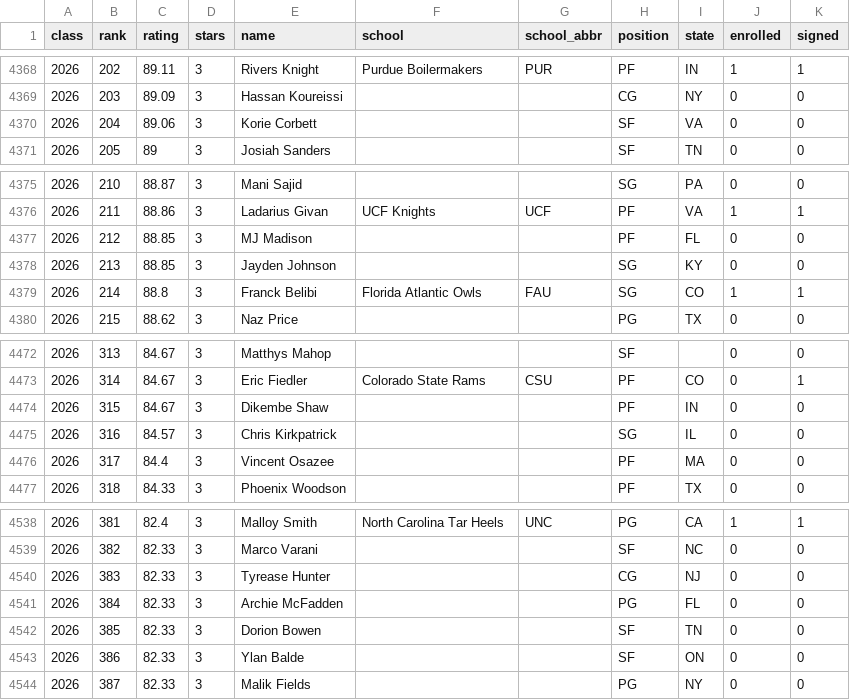
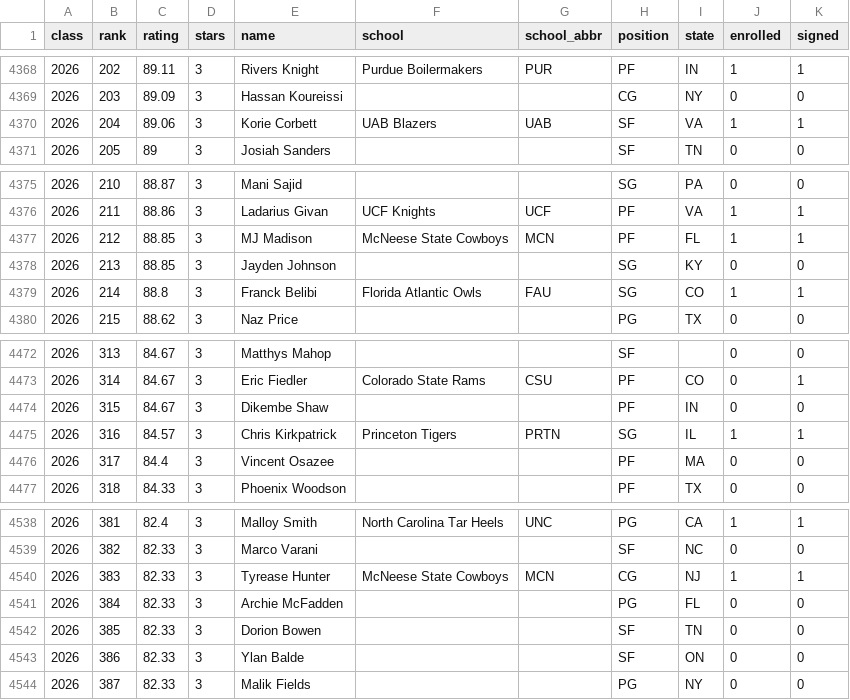
Before and after one commit to DemolishedDino7/elevation-change, a CSV file: model/hoops/recruits.csv, drawn as a sheet; only a part is shown, gaps mark what is left out.

```diff
--- a/model/hoops/recruits.csv
+++ b/model/hoops/recruits.csv
@@ -4369,3 +4369,3 @@ class,rank,rating,stars,name,school,school_abbr,position,state,enrolled,signed
 2026,203,89.09,3,Hassan Koureissi,,,CG,NY,0,0
-2026,204,89.06,3,Korie Corbett,,,SF,VA,0,0
+2026,204,89.06,3,Korie Corbett,UAB Blazers,UAB,SF,VA,1,1
 2026,205,89,3,Josiah Sanders,,,SF,TN,0,0
@@ -4376,3 +4376,3 @@ class,rank,rating,stars,name,school,school_abbr,position,state,enrolled,signed
 2026,211,88.86,3,Ladarius Givan,UCF Knights,UCF,PF,VA,1,1
-2026,212,88.85,3,MJ Madison,,,PF,FL,0,0
+2026,212,88.85,3,MJ Madison,McNeese State Cowboys,MCN,PF,FL,1,1
 2026,213,88.85,3,Jayden Johnson,,,SG,KY,0,0
@@ -4474,3 +4474,3 @@ class,rank,rating,stars,name,school,school_abbr,position,state,enrolled,signed
 2026,315,84.67,3,Dikembe Shaw,,,PF,IN,0,0
-2026,316,84.57,3,Chris Kirkpatrick,,,SG,IL,0,0
+2026,316,84.57,3,Chris Kirkpatrick,Princeton Tigers,PRTN,SG,IL,1,1
 2026,317,84.4,3,Vincent Osazee,,,PF,MA,0,0
@@ -4539,3 +4539,3 @@ class,rank,rating,stars,name,school,school_abbr,position,state,enrolled,signed
 2026,382,82.33,3,Marco Varani,,,SF,NC,0,0
-2026,383,82.33,3,Tyrease Hunter,,,CG,NJ,0,0
+2026,383,82.33,3,Tyrease Hunter,McNeese State Cowboys,MCN,CG,NJ,1,1
 2026,384,82.33,3,Archie McFadden,,,PG,FL,0,0
```
